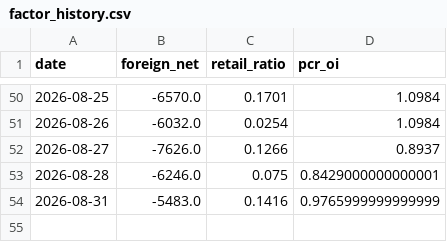
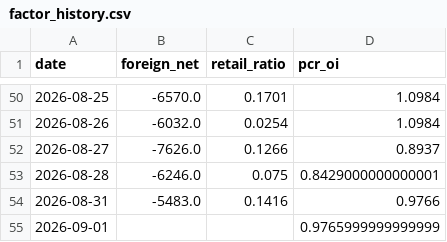
Before and after one commit to Andy0803/Investment-link-to-Line, a CSV file: factor_history.csv, drawn as a sheet; only a part is shown, gaps mark what is left out.

```diff
--- a/factor_history.csv
+++ b/factor_history.csv
@@ -53,2 +53,3 @@ date,foreign_net,retail_ratio,pcr_oi
 2026-08-28,-6246.0,0.075,0.8429000000000001
-2026-08-31,-5483.0,0.1416,0.9765999999999999
+2026-08-31,-5483.0,0.1416,0.9766
+2026-09-01,,,0.9765999999999999
```
Also changed, not shown: gex_history.csv, oi_snapshot.csv, 1 other file.
